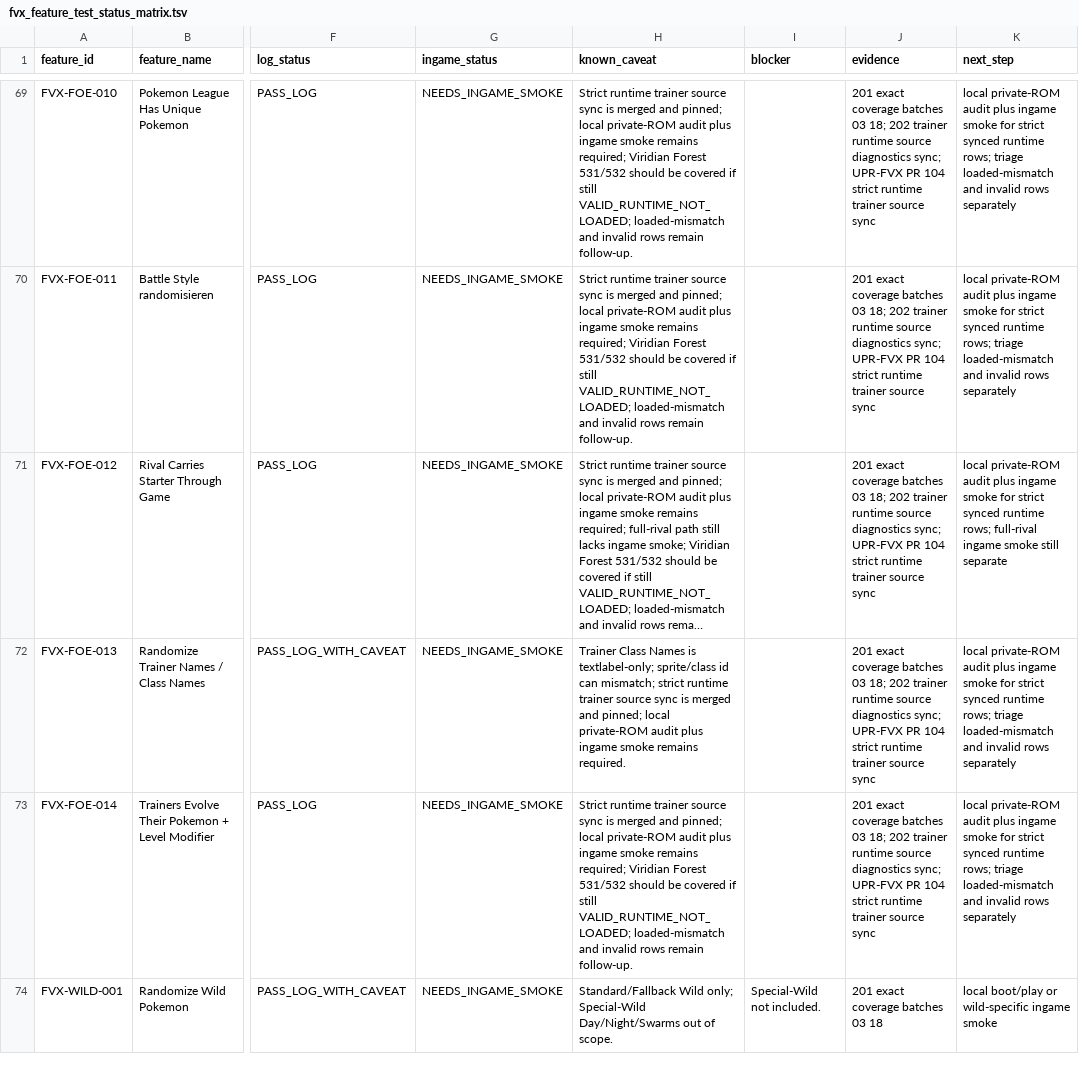
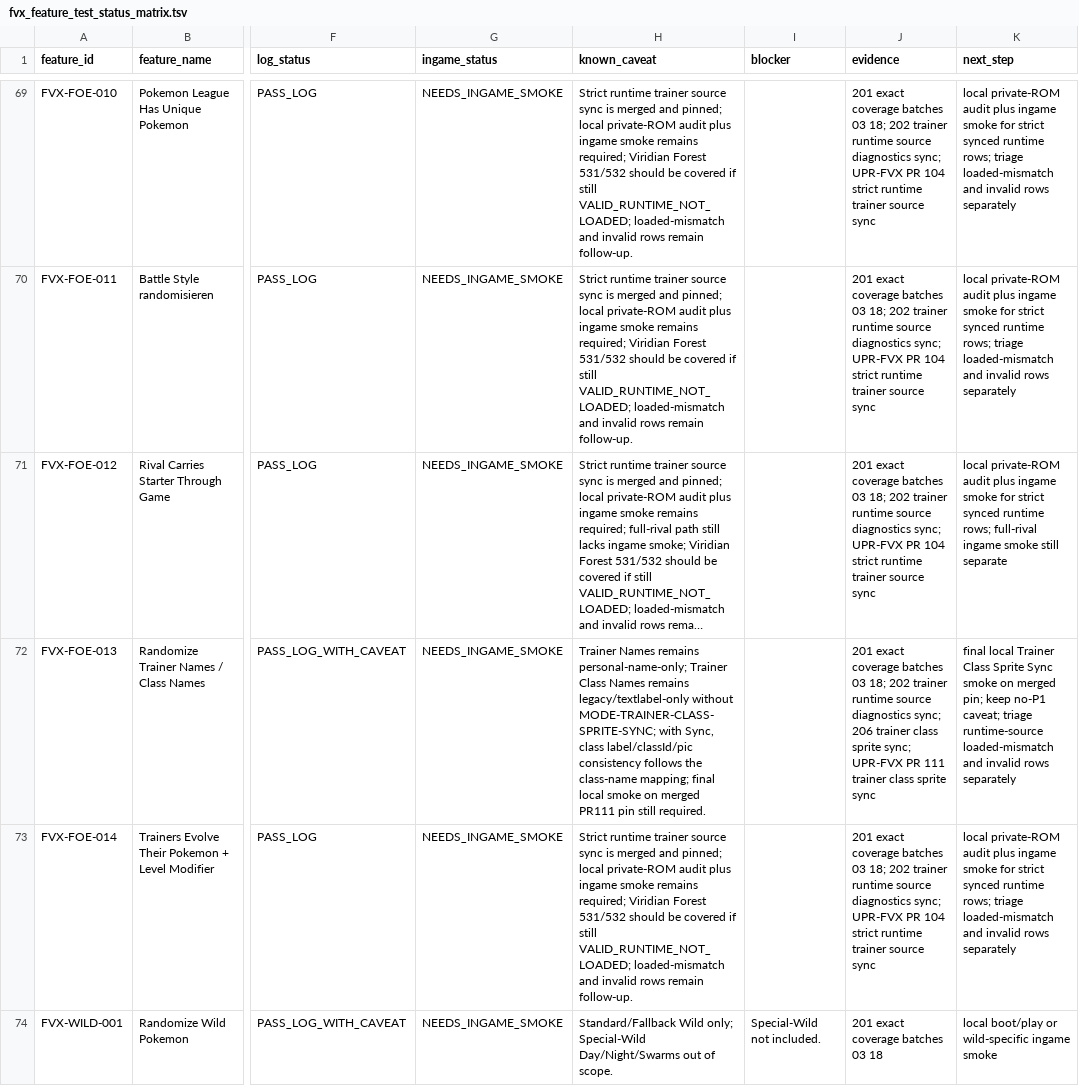
Before and after one commit to Planton361/firered-gen9-randomizer-workspace, a TSV file: 08_tests/randomizer/fvx_feature_test_status_matrix.tsv, drawn as a sheet; only a part is shown, gaps mark what is left out; long unchanged cells end in …; the diff names each change by its address in the sheet, - before the commit and + after, or states it on an @@ line.

Commit message:
docs: sync trainer class sprite sync

```diff
--- a/08_tests/randomizer/fvx_feature_test_status_matrix.tsv
+++ b/08_tests/randomizer/fvx_feature_test_status_matrix.tsv
-H72 (known_caveat): Trainer Class Names is textlabel-only; sprite/class id can mismatch; strict runtime trainer source sync is merged and pinned; local private-ROM audit plus ingame smoke remains required.
+H72 (known_caveat): Trainer Names remains personal-name-only; Trainer Class Names remains legacy/textlabel-only without MODE-TRAINER-CLASS-SPRITE-SYNC; with Sync, class label/classId/pic consistency follows the class-name mapping; final local smoke on merged PR111 pin still required.
-J72 (evidence): …diagnostics sync; UPR-FVX PR 104 strict runtime trainer source sync
+J72 (evidence): …diagnostics sync; 206 trainer class sprite sync; UPR-FVX PR 111 trainer class sprite sync
-K72 (next_step): local private-ROM audit plus ingame smoke for strict synced runtime rows; triage loaded-mismatch and…
+K72 (next_step): final local Trainer Class Sprite Sync smoke on merged pin; keep no-P1 caveat; triage runtime-source loaded-mismatch and…
```
Also changed, not shown: 9 other files.
